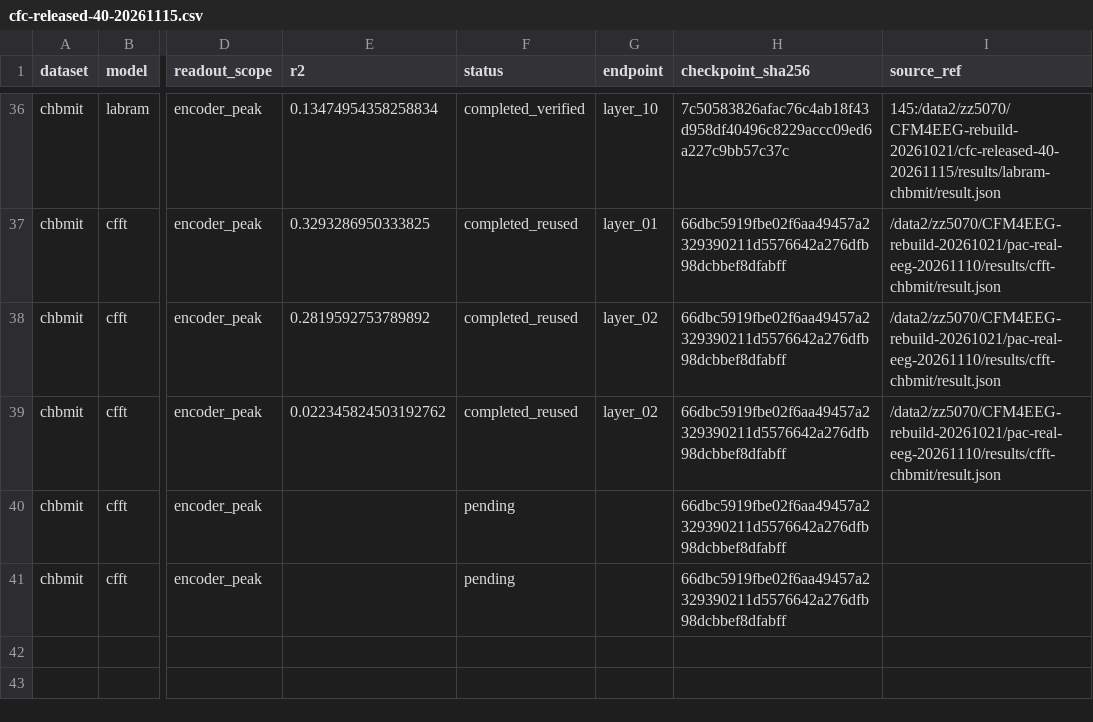
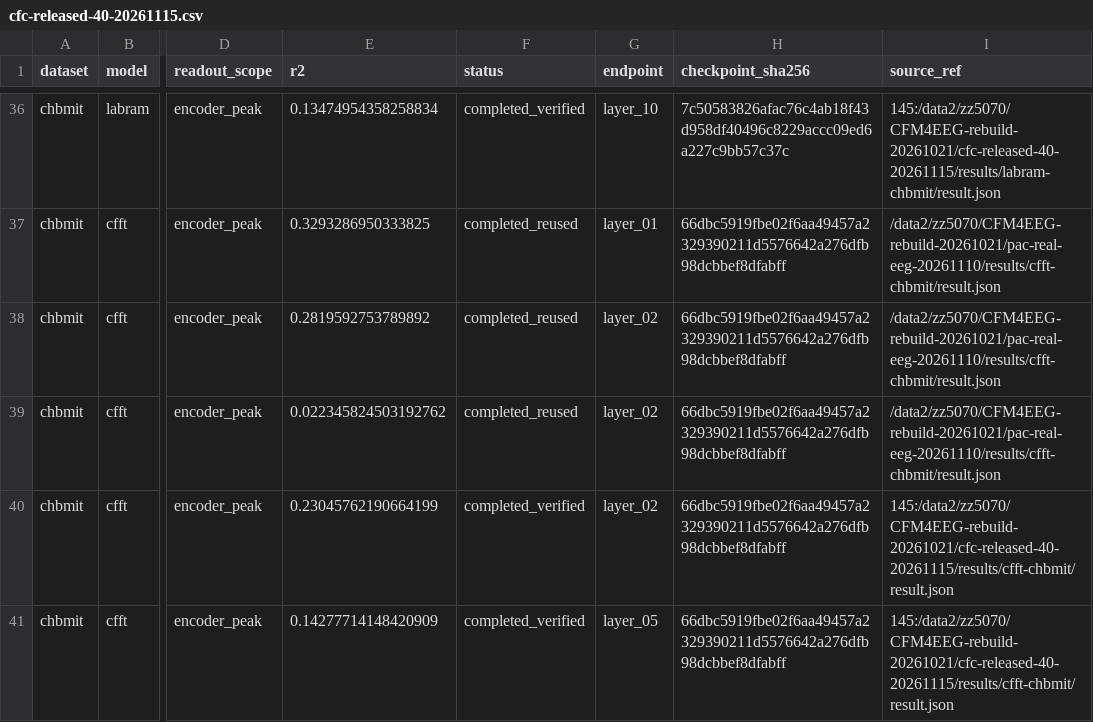
Before and after one commit to Joni-z/CFM4EEG, a CSV file: experiments/audits/cfc-released-40-20261115.csv, drawn as a sheet; only a part is shown, gaps mark what is left out; the diff names each change by its address in the sheet, - before the commit and + after, or states it on an @@ line.

Commit message:
docs(results): complete 40 CFC readouts and archive verified probes

```diff
--- a/experiments/audits/cfc-released-40-20261115.csv
+++ b/experiments/audits/cfc-released-40-20261115.csv
-E40 (r2): (empty)
+E40 (r2): 0.23045762190664199
-F40:F41 (status): pending
+F40:F41 (status): completed_verified
-G40 (endpoint): (empty)
+G40 (endpoint): layer_02
-I40:I41 (source_ref): (empty)
+I40:I41 (source_ref): 145:/data2/zz5070/CFM4EEG-rebuild-20261021/cfc-released-40-20261115/results/cfft-chbmit/result.json
-E41 (r2): (empty)
+E41 (r2): 0.14277714148420909
-G41 (endpoint): (empty)
+G41 (endpoint): layer_05
```
Also changed, not shown: 6 other files.
